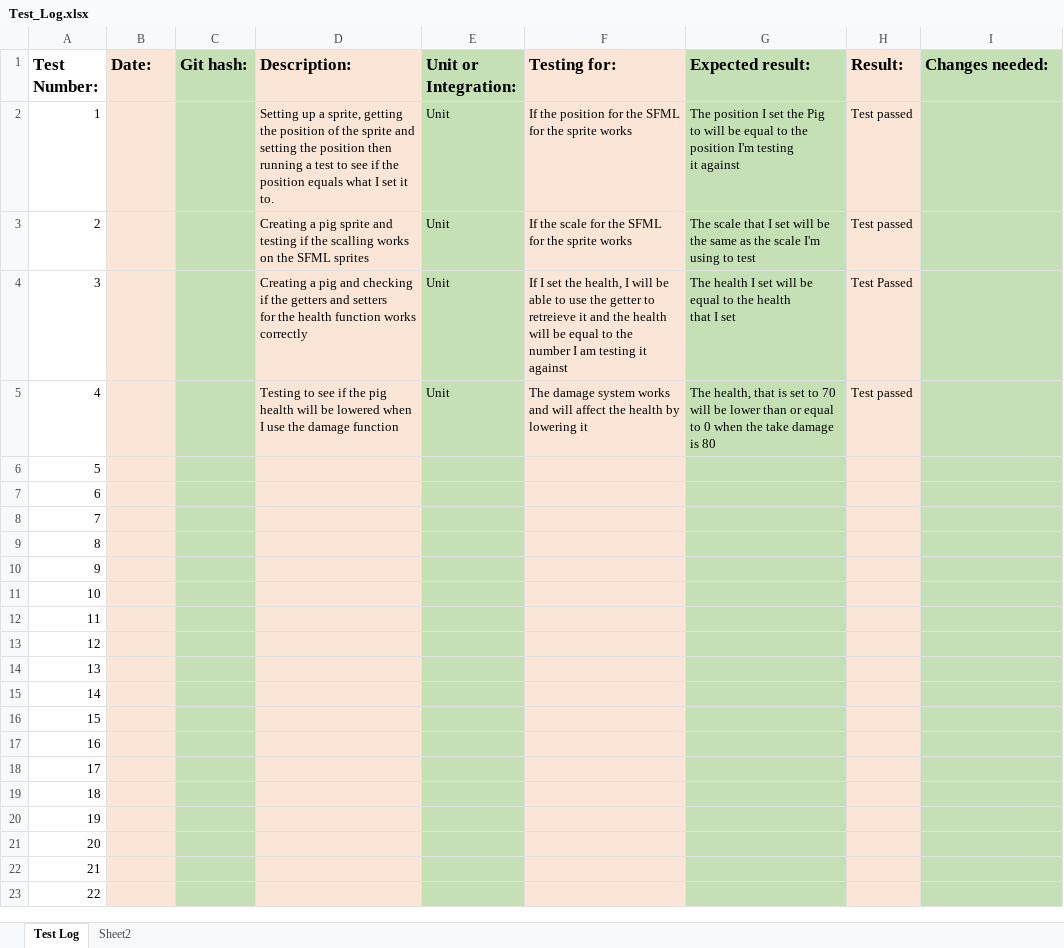
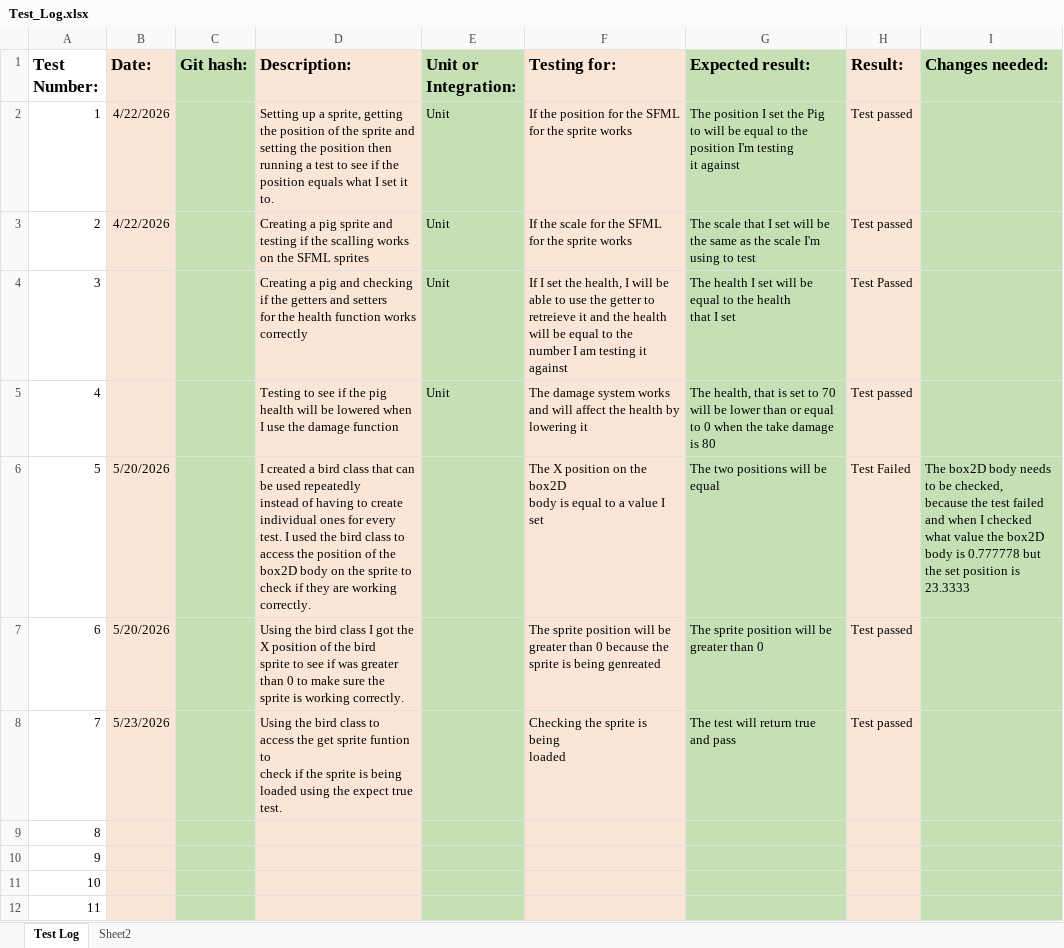
Before and after one commit to DMU-GAMR2541/angry-birds-clone-assignment-SundaysWithoutGod, an Excel workbook: Test_Log.xlsx, sheet Test Log, drawn as a sheet; only a part is shown; the shorter side is filled out with more unchanged rows; values as stored, in another font and other column widths than the file's, no borders; ↵ is a line break in a cell; the diff names each change by its address in the sheet, - before the commit and + after, or states it on an @@ line.

Commit message:
Testing FALSE/TRUE
Creating a false/true test for loading the sprite

```diff
--- a/Test_Log.xlsx (sheet Test Log)
+++ b/Test_Log.xlsx (sheet Test Log)
-B2:B3 (Date:): (empty)
+B2:B3 (Date:): 4/22/2026
-B6:B7 (Date:): (empty)
+B6:B7 (Date:): 5/20/2026
-D6 (Description:): (empty)
+D6 (Description:): I created a bird class that can be used repeatedly ↵ instead of having to create individual ones for every ↵ test. I used the bird class to access the position of the ↵ box2D body on the sprite to check if they are working ↵ correctly.
-F6 (Testing for:): (empty)
+F6 (Testing for:): The X position on the box2D ↵ body is equal to a value I set
-G6 (Expected result:): (empty)
+G6 (Expected result:): The two positions will be ↵ equal
-H6 (Result:): (empty)
+H6 (Result:): Test Failed
-I6 (Changes needed:): (empty)
+I6 (Changes needed:): The box2D body needs to be checked, ↵ because the test failed and when I checked ↵ what value the box2D body is 0.777778 but ↵ the set position is 23.3333
-D7 (Description:): (empty)
+D7 (Description:): Using the bird class I got the X position of the bird ↵ sprite to see if was greater than 0 to make sure the ↵ sprite is working correctly.
-F7 (Testing for:): (empty)
+F7 (Testing for:): The sprite position will be ↵ greater than 0 because the ↵ sprite is being genreated
-G7 (Expected result:): (empty)
+G7 (Expected result:): The sprite position will be ↵ greater than 0
-H7:H8 (Result:): (empty)
+H7:H8 (Result:): Test passed
-B8 (Date:): (empty)
+B8 (Date:): 5/23/2026
-D8 (Description:): (empty)
+D8 (Description:): Using the bird class to access the get sprite funtion to ↵ check if the sprite is being loaded using the expect true ↵ test.
-F8 (Testing for:): (empty)
+F8 (Testing for:): Checking the sprite is being ↵ loaded
-G8 (Expected result:): (empty)
+G8 (Expected result:): The test will return true ↵ and pass
```
Also changed, not shown: 1 other file.
